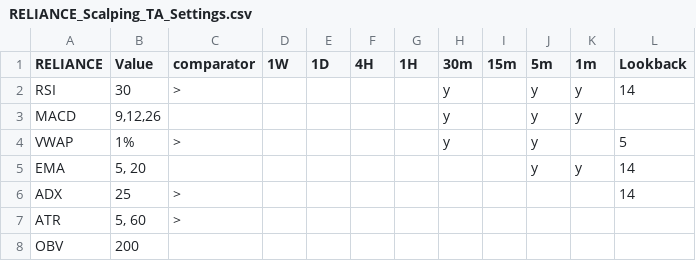
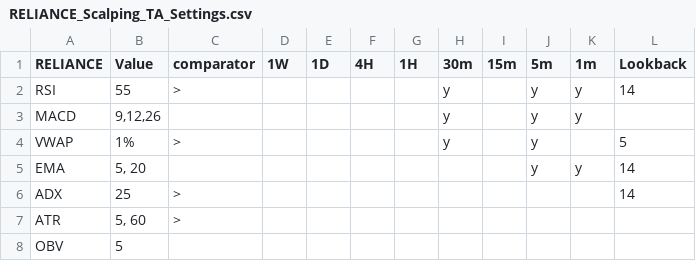
Before and after one commit to vetri-natarajan/2025_08_07_novita_ibkr_us_bot_V2, a CSV file: config/RELIANCE_Scalping_TA_Settings.csv, drawn as a sheet.

```diff
--- a/config/RELIANCE_Scalping_TA_Settings.csv
+++ b/config/RELIANCE_Scalping_TA_Settings.csv
@@ -1,3 +1,3 @@
 RELIANCE,Value,comparator,1W,1D,4H,1H,30m,15m,5m,1m,Lookback
-RSI,30,>,,,,,y,,y,y,14
+RSI,55,>,,,,,y,,y,y,14
 MACD,"9,12,26",,,,,,y,,y,y,
@@ -7,2 +7,2 @@ ADX,25,>,,,,,,,,,14
 ATR,"5, 60",>,,,,,,,,,
-OBV,200,,,,,,,,,,
+OBV,5,,,,,,,,,,
```
Also changed, not shown: config/Symbol_WatchList_Main_Configuration.csv, 15 other files.
